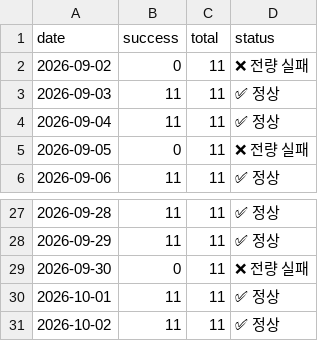
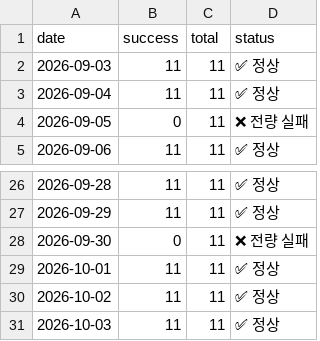
Before and after one commit to LEEYOUNGJIN-GIT/ecos-macro-review, a CSV file: data/kosis_status_log.csv, drawn as a sheet; only a part is shown, gaps mark what is left out; removed rows and columns are numbered as before the commit, all else as after; the diff names each change by its address in the sheet, - before the commit and + after, or states it on an @@ line.

```diff
--- a/data/kosis_status_log.csv
+++ b/data/kosis_status_log.csv
-row 2: 2026-09-02 | 0 | 11 | ❌ 전량 실패
+row 31: 2026-10-03 | 11 | 11 | ✅ 정상
```
Also changed, not shown: data/ecos_latest.csv, data/macro_latest.csv, 4 other files.
